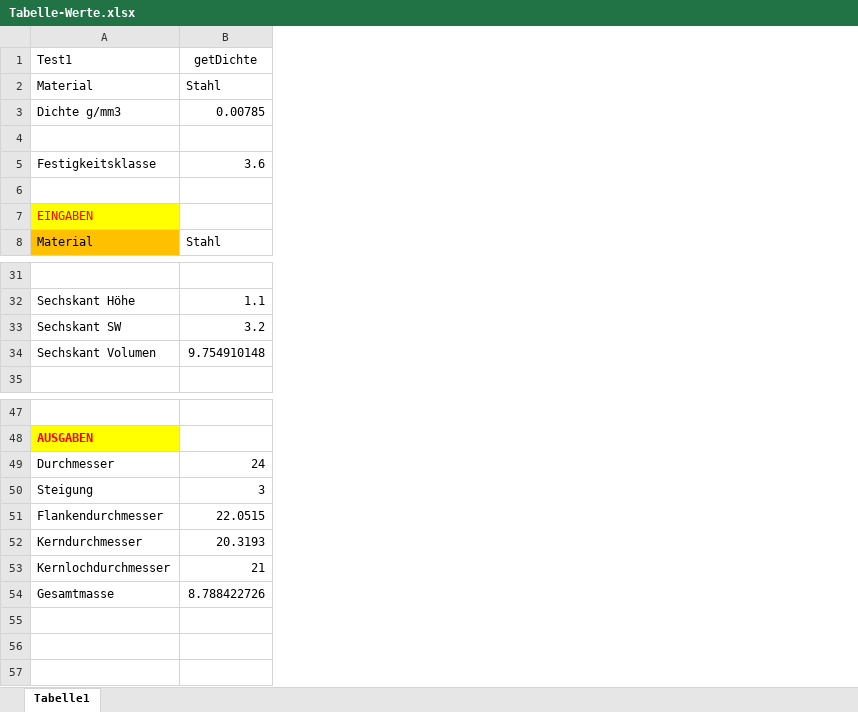
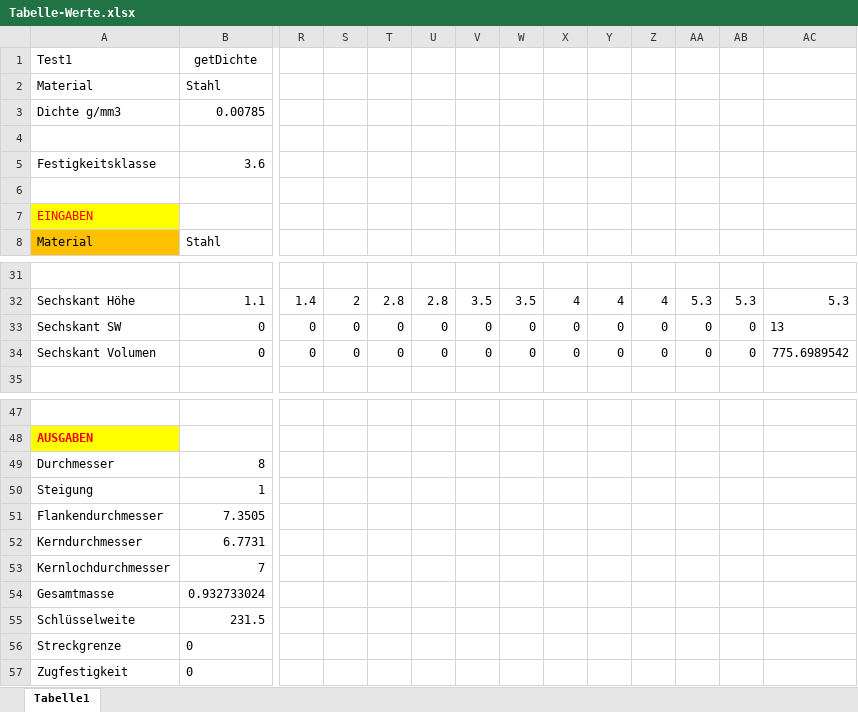
Before and after one commit to DanielMachina/HSP-SoSe-2021, an Excel workbook: Schrauben/Tabelle-Werte.xlsx, sheet Tabelle1, drawn as a sheet; only a part is shown, gaps mark what is left out; values as stored, in another font and other column widths than the file's, no borders; removed rows and columns are numbered as before the commit, all else as after; rows hold the shown columns only; the diff covers the shown part only; the diff names each change by its address in the sheet, - before the commit and + after, or states it on an @@ line.

Commit message:
Excel Tabelle

```diff
--- a/Schrauben/Tabelle-Werte.xlsx (sheet Tabelle1)
+++ b/Schrauben/Tabelle-Werte.xlsx (sheet Tabelle1)
+column R, row 32: 1.4
+column S, row 32: 2
+column T, row 32: 2.8
+column U, row 32: 2.8
+column V, row 32: 3.5
+column W, row 32: 3.5
+column X, row 32: 4
+column Y, row 32: 4
+column Z, row 32: 4
+column AA, row 32: 5.3
+column AB, row 32: 5.3
+column AC, row 32: 5.3
-row 33: Sechskant SW | 3.2
-row 34: Sechskant Volumen | 9.754910148
+row 33: Sechskant SW | 0 | 0 | 0 | 0 | 0 | 0 | 0 | 0 | 0 | 0 | 0 | 0 | 13
+row 34: Sechskant Volumen | 0 | 0 | 0 | 0 | 0 | 0 | 0 | 0 | 0 | 0 | 0 | 0 | 775.6989542
-B49: 24
+B49: 8
-B50: 3
+B50: 1
-B51: 22.0515
+B51: 7.3505
-B52: 20.3193
+B52: 6.7731
-B53: 21
+B53: 7
-B54: 8.788422726
+B54: 0.932733024
+row 55: Schlüsselweite | 231.5
+row 56: Streckgrenze | 0
+row 57: Zugfestigkeit | 0
```
Also changed, not shown: 19 added columns, 12 edited cells and cell formats elsewhere in this sheet.
